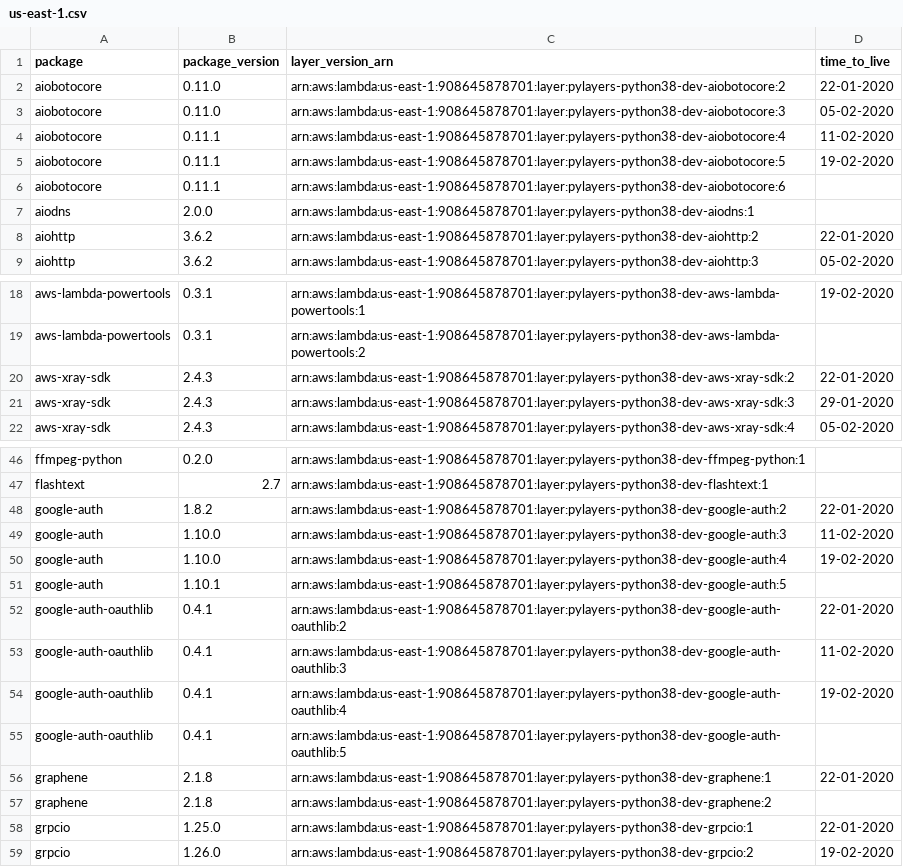
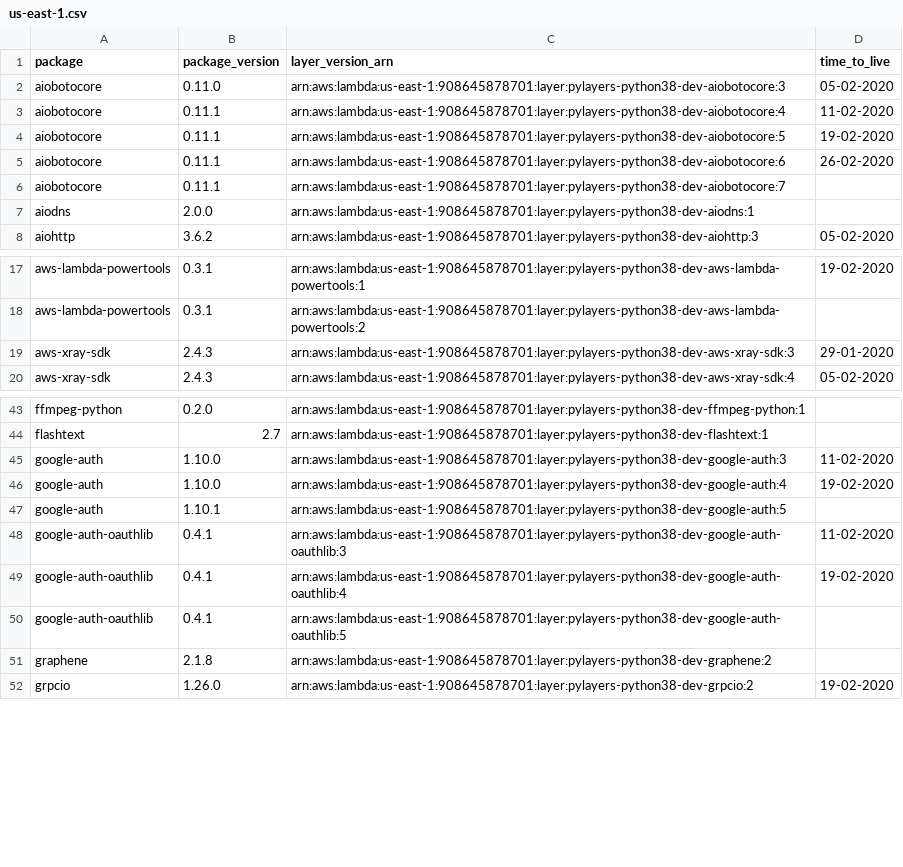
Before and after one commit to keithrozario/Klayers-dev, a CSV file: deployments/python3.8/arns/us-east-1.csv, drawn as a sheet; only a part is shown, gaps mark what is left out; the diff covers the shown part only.

```diff
--- a/deployments/python3.8/arns/us-east-1.csv
+++ b/deployments/python3.8/arns/us-east-1.csv
@@ -1,3 +1,2 @@
 package,package_version,layer_version_arn,time_to_live
-aiobotocore,0.11.0,arn:aws:lambda:us-east-1:908645878701:layer:pylayers-python38-dev-aiobotocore:2,22-01-2020
 aiobotocore,0.11.0,arn:aws:lambda:us-east-1:908645878701:layer:pylayers-python38-dev-aiobotocore:3,05-02-2020
@@ -5,5 +4,5 @@ aiobotocore,0.11.1,arn:aws:lambda:us-east-1:908645878701:layer:pylayers-python38
 aiobotocore,0.11.1,arn:aws:lambda:us-east-1:908645878701:layer:pylayers-python38-dev-aiobotocore:5,19-02-2020
-aiobotocore,0.11.1,arn:aws:lambda:us-east-1:908645878701:layer:pylayers-python38-dev-aiobotocore:6,
+aiobotocore,0.11.1,arn:aws:lambda:us-east-1:908645878701:layer:pylayers-python38-dev-aiobotocore:6,26-02-2020
+aiobotocore,0.11.1,arn:aws:lambda:us-east-1:908645878701:layer:pylayers-python38-dev-aiobotocore:7,
 aiodns,2.0.0,arn:aws:lambda:us-east-1:908645878701:layer:pylayers-python38-dev-aiodns:1,
-aiohttp,3.6.2,arn:aws:lambda:us-east-1:908645878701:layer:pylayers-python38-dev-aiohttp:2,22-01-2020
 aiohttp,3.6.2,arn:aws:lambda:us-east-1:908645878701:layer:pylayers-python38-dev-aiohttp:3,05-02-2020
@@ -19,3 +18,2 @@ aws-lambda-powertools,0.3.1,arn:aws:lambda:us-east-1:908645878701:layer:pylayers
 aws-lambda-powertools,0.3.1,arn:aws:lambda:us-east-1:908645878701:layer:pylayers-python38-dev-aws-lambda-powertools:2,
-aws-xray-sdk,2.4.3,arn:aws:lambda:us-east-1:908645878701:layer:pylayers-python38-dev-aws-xray-sdk:2,22-01-2020
 aws-xray-sdk,2.4.3,arn:aws:lambda:us-east-1:908645878701:layer:pylayers-python38-dev-aws-xray-sdk:3,29-01-2020
@@ -47,3 +44,2 @@ ffmpeg-python,0.2.0,arn:aws:lambda:us-east-1:908645878701:layer:pylayers-python3
 flashtext,2.7,arn:aws:lambda:us-east-1:908645878701:layer:pylayers-python38-dev-flashtext:1,
-google-auth,1.8.2,arn:aws:lambda:us-east-1:908645878701:layer:pylayers-python38-dev-google-auth:2,22-01-2020
 google-auth,1.10.0,arn:aws:lambda:us-east-1:908645878701:layer:pylayers-python38-dev-google-auth:3,11-02-2020
@@ -51,3 +47,2 @@ google-auth,1.10.0,arn:aws:lambda:us-east-1:908645878701:layer:pylayers-python38
 google-auth,1.10.1,arn:aws:lambda:us-east-1:908645878701:layer:pylayers-python38-dev-google-auth:5,
-google-auth-oauthlib,0.4.1,arn:aws:lambda:us-east-1:908645878701:layer:pylayers-python38-dev-google-auth-oauthlib:2,22-01-2020
 google-auth-oauthlib,0.4.1,arn:aws:lambda:us-east-1:908645878701:layer:pylayers-python38-dev-google-auth-oauthlib:3,11-02-2020
@@ -55,5 +50,3 @@ google-auth-oauthlib,0.4.1,arn:aws:lambda:us-east-1:908645878701:layer:pylayers-
 google-auth-oauthlib,0.4.1,arn:aws:lambda:us-east-1:908645878701:layer:pylayers-python38-dev-google-auth-oauthlib:5,
-graphene,2.1.8,arn:aws:lambda:us-east-1:908645878701:layer:pylayers-python38-dev-graphene:1,22-01-2020
 graphene,2.1.8,arn:aws:lambda:us-east-1:908645878701:layer:pylayers-python38-dev-graphene:2,
-grpcio,1.25.0,arn:aws:lambda:us-east-1:908645878701:layer:pylayers-python38-dev-grpcio:1,22-01-2020
 grpcio,1.26.0,arn:aws:lambda:us-east-1:908645878701:layer:pylayers-python38-dev-grpcio:2,19-02-2020
```
Also changed, not shown: 10 removed rows elsewhere in this file, deployments/python3.8/arns/us-west-2.csv, 1 other file.
